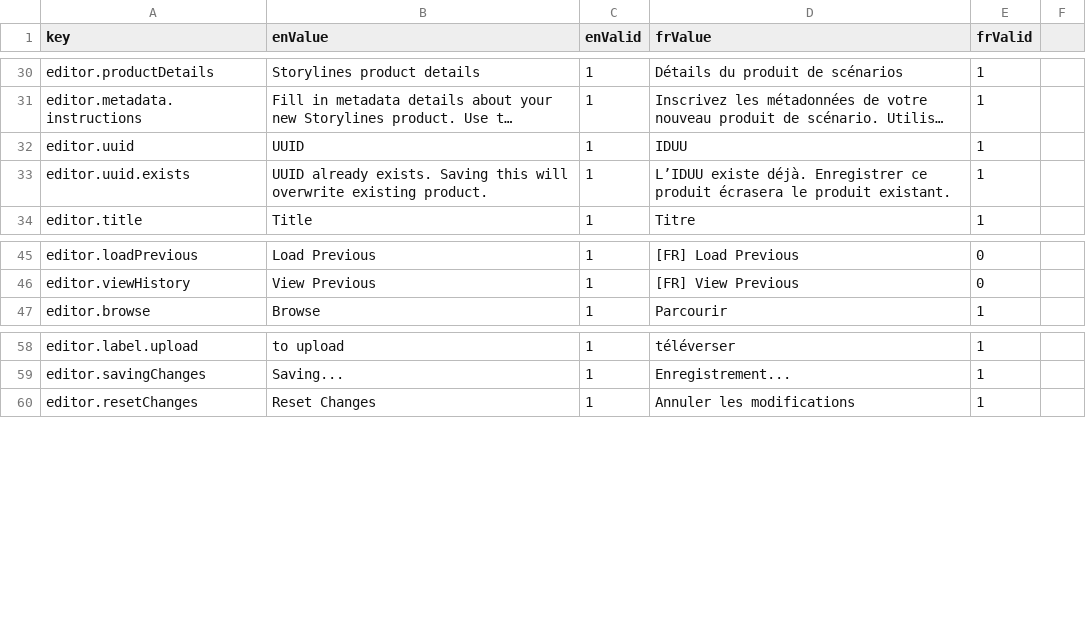
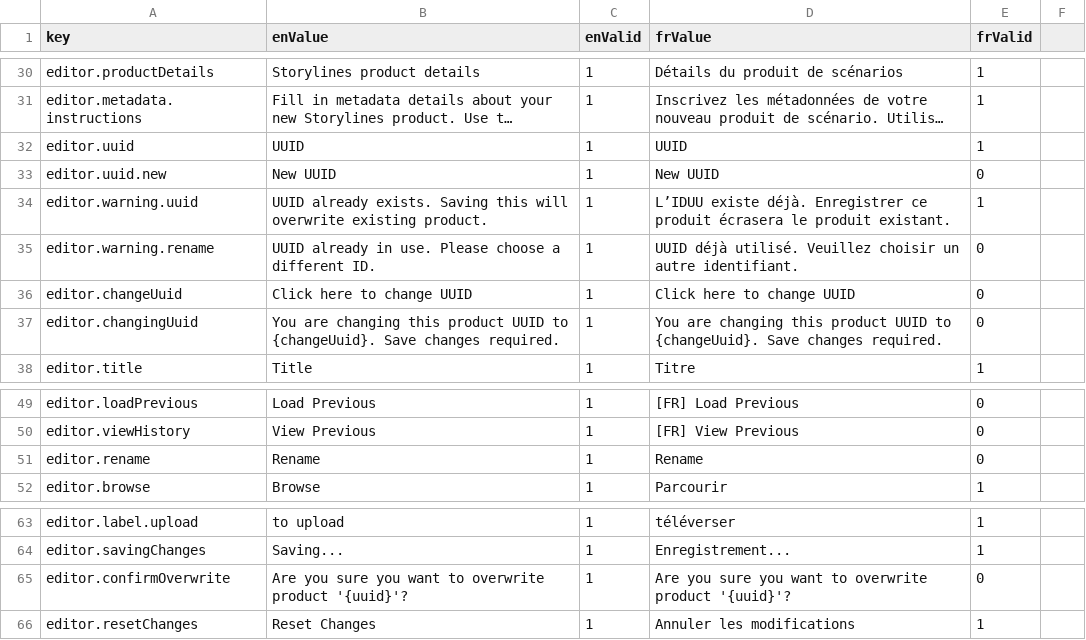
Before and after one commit to ramp4-pcar4/storylines-editor, a CSV file: src/lang/lang.csv, drawn as a sheet; only a part is shown, gaps mark what is left out; long unchanged cells end in …; addresses are those after the commit; the diff names each change by its address in the sheet, - before the commit and + after, or states it on an @@ line.

Commit message:
add ability to change product UUID

```diff
--- a/src/lang/lang.csv
+++ b/src/lang/lang.csv
-D32 (frValue): IDUU
+D32 (frValue): UUID
+row 33: editor.uuid.new | New UUID | 1 | New UUID | 0
-A34 (key): editor.uuid.exists
+A34 (key): editor.warning.uuid
+row 35: editor.warning.rename | UUID already in use. Please choose a different ID. | 1 | UUID déjà utilisé. Veuillez choisir un autre identifiant. | 0
+row 36: editor.changeUuid | Click here to change UUID | 1 | Click here to change UUID | 0
+row 37: editor.changingUuid | You are changing this product UUID to {changeUuid}. Save changes required. | 1 | You are changing this product UUID to {changeUuid}. Save changes required. | 0
+row 51: editor.rename | Rename | 1 | Rename | 0
+row 65: editor.confirmOverwrite | Are you sure you want to overwrite product '{uuid}'? | 1 | Are you sure you want to overwrite product '{uuid}'? | 0
```
Also changed, not shown: 3 other files.
